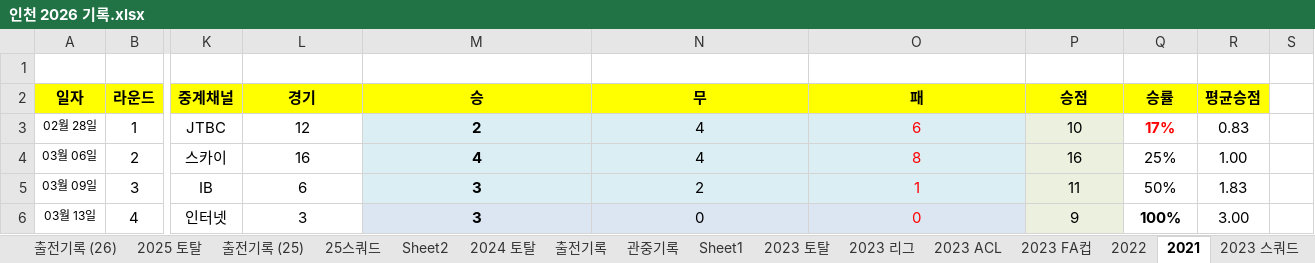
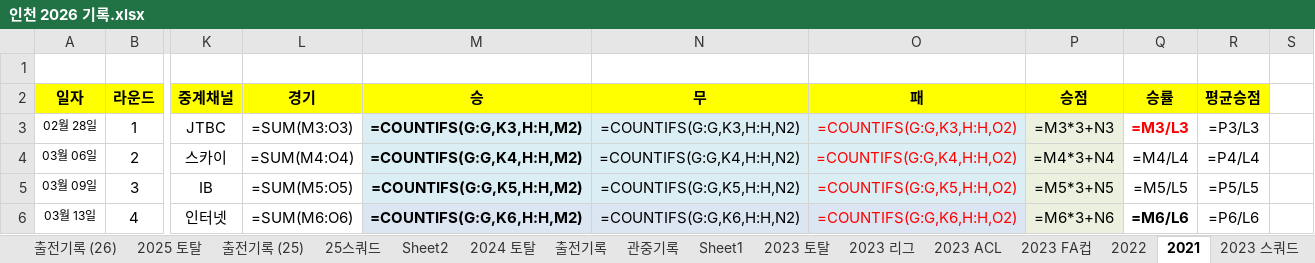
Before and after one commit to lhw1046-cell/incheon-2026, an Excel workbook: 인천 2026 기록.xlsx, sheet 2021, drawn as a sheet; only a part is shown, gaps mark what is left out; values as stored, in another font and other column widths than the file's, no borders; formulas without a stored value are shown as written; the diff covers the shown part only; the diff names each change by its address in the sheet, - before the commit and + after, or states it on an @@ line.

```diff
--- a/인천 2026 기록.xlsx (sheet 2021)
+++ b/인천 2026 기록.xlsx (sheet 2021)
-L3: 12
+L3: =SUM(M3:O3)
-M3: 2
+M3: =COUNTIFS(G:G,K3,H:H,M2)
-N3: 4
+N3: =COUNTIFS(G:G,K3,H:H,N2)
-O3: 6
+O3: =COUNTIFS(G:G,K3,H:H,O2)
-P3: 10
+P3: =M3*3+N3
-Q3: 17%
+Q3: =M3/L3
-R3: 0.83
+R3: =P3/L3
-L4: 16
+L4: =SUM(M4:O4)
-M4: 4
+M4: =COUNTIFS(G:G,K4,H:H,M2)
-N4: 4
+N4: =COUNTIFS(G:G,K4,H:H,N2)
-O4: 8
+O4: =COUNTIFS(G:G,K4,H:H,O2)
-P4: 16
+P4: =M4*3+N4
-Q4: 25%
+Q4: =M4/L4
-R4: 1.00
+R4: =P4/L4
-L5: 6
+L5: =SUM(M5:O5)
-M5: 3
+M5: =COUNTIFS(G:G,K5,H:H,M2)
-N5: 2
+N5: =COUNTIFS(G:G,K5,H:H,N2)
-O5: 1
+O5: =COUNTIFS(G:G,K5,H:H,O2)
-P5: 11
+P5: =M5*3+N5
-Q5: 50%
+Q5: =M5/L5
-R5: 1.83
+R5: =P5/L5
-L6: 3
+L6: =SUM(M6:O6)
-M6: 3
+M6: =COUNTIFS(G:G,K6,H:H,M2)
-N6: 0
+N6: =COUNTIFS(G:G,K6,H:H,N2)
-O6: 0
+O6: =COUNTIFS(G:G,K6,H:H,O2)
-P6: 9
+P6: =M6*3+N6
-Q6: 100%
+Q6: =M6/L6
-R6: 3.00
+R6: =P6/L6
```
Also changed, not shown: 199 edited cells elsewhere in this sheet, sheet 2025 토탈, sheet 2024 토탈, sheet 2023 토탈, sheet 2026 토탈, sheet 2023 ACL, sheet 2023 FA컵, 5 more sheets, hidden cells, 5 other files.
